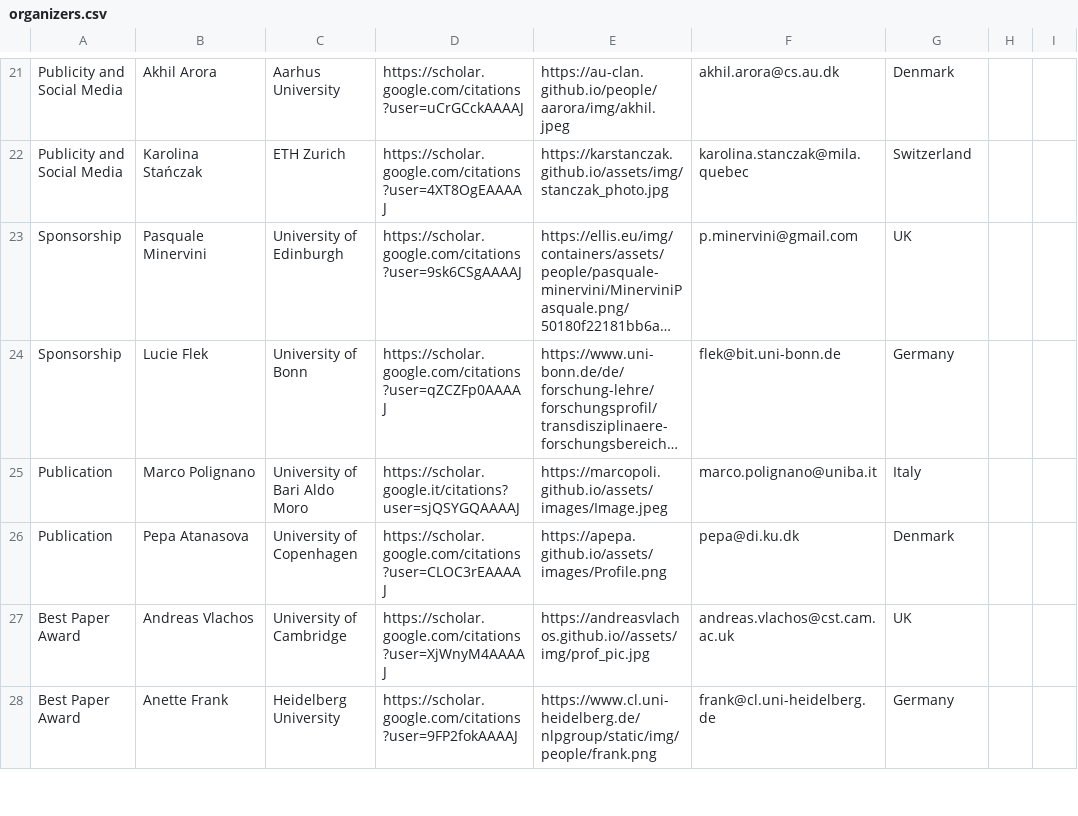
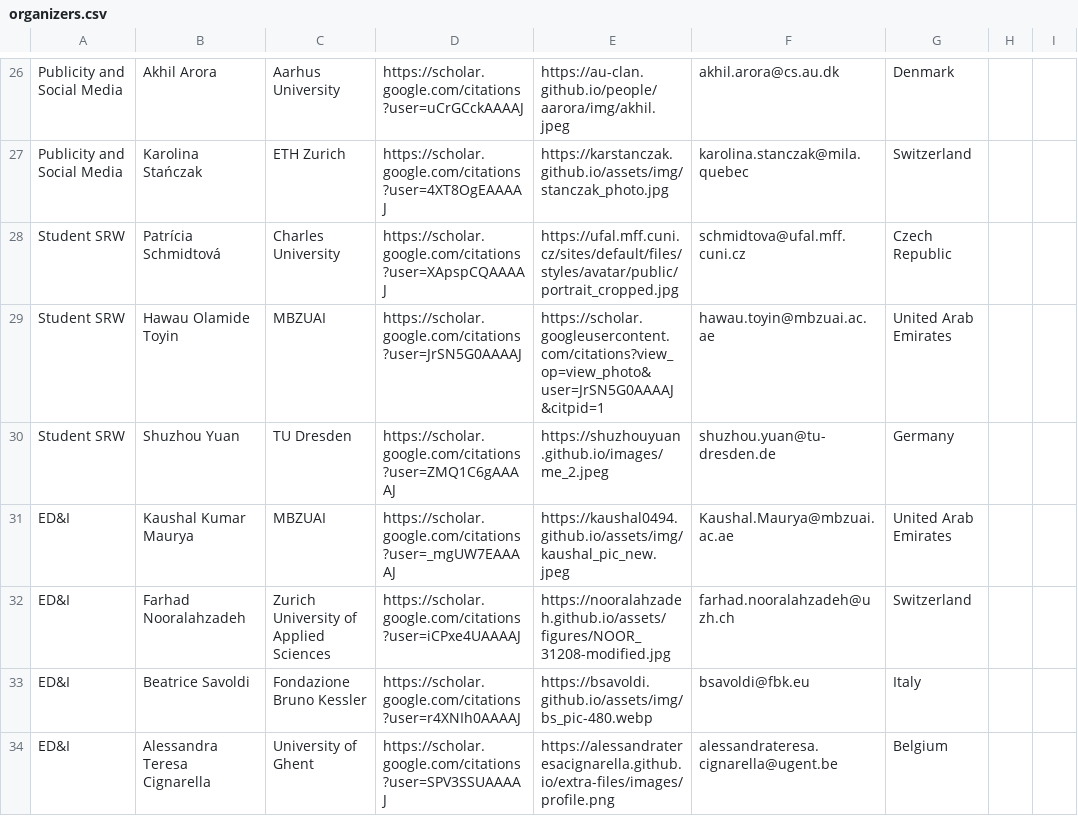
Before and after one commit to lucasresck/eacl-2027, a CSV file: _data/organizers.csv, drawn as a sheet; only a part is shown, gaps mark what is left out; the shorter side is filled out with more unchanged rows; long unchanged cells end in …; the diff covers the shown part only.

```diff
--- a/_data/organizers.csv
+++ b/_data/organizers.csv
@@ -22 +27,8 @@ Publicity and Social Media,Akhil Arora,Aarhus University,https://scholar.google.
 Publicity and Social Media,Karolina Stańczak,ETH Zurich,https://scholar.google.com/citations?user=4XT8OgEAAAAJ,https://karstanczak.github.io/assets/img/stanczak_photo.jpg,karolina.stanczak@mila.quebec,Switzerland,,
+Student SRW,Patrícia Schmidtová,Charles University,https://scholar.google.com/citations?user=XApspCQAAAAJ,https://ufal.mff.cuni.cz/sites/default/files/styles/avatar/public/portrait_cropped.jpg,schmidtova@ufal.mff.cuni.cz,Czech Republic,,
+Student SRW,Hawau Olamide Toyin,MBZUAI,https://scholar.google.com/citations?user=JrSN5G0AAAAJ,https://scholar.googleusercontent.com/citations?view_op=view_photo&user=JrSN5G0AAAAJ&citpid=1,hawau.toyin@mbzuai.ac.ae,United Arab Emirates,,
+Student SRW,Shuzhou Yuan,TU Dresden,https://scholar.google.com/citations?user=ZMQ1C6gAAAAJ,https://shuzhouyuan.github.io/images/me_2.jpeg,shuzhou.yuan@tu-dresden.de,Germany,,
+ED&I,Kaushal Kumar Maurya,MBZUAI,https://scholar.google.com/citations?user=_mgUW7EAAAAJ,https://kaushal0494.github.io/assets/img/kaushal_pic_new.jpeg,Kaushal.Maurya@mbzuai.ac.ae,United Arab Emirates,,
+ED&I,Farhad Nooralahzadeh,Zurich University of Applied Sciences,https://scholar.google.com/citations?user=iCPxe4UAAAAJ,https://nooralahzadeh.github.io/assets/figures/NOOR_31208-modified.jpg,farhad.nooralahzadeh@uzh.ch,Switzerland,,
+ED&I,Beatrice Savoldi,Fondazione Bruno Kessler,https://scholar.google.com/citations?user=r4XNIh0AAAAJ,https://bsavoldi.github.io/assets/img/bs_pic-480.webp,bsavoldi@fbk.eu,Italy,,
+ED&I,Alessandra Teresa Cignarella,University of Ghent,https://scholar.google.com/citations?user=SPV3SSUAAAAJ,https://alessandrateresacignarella.github.io/extra-files/images/profile.png,alessandrateresa.cignarella@ugent.be,Belgium,,
```
Also changed, not shown: 9 added rows elsewhere in this file.
